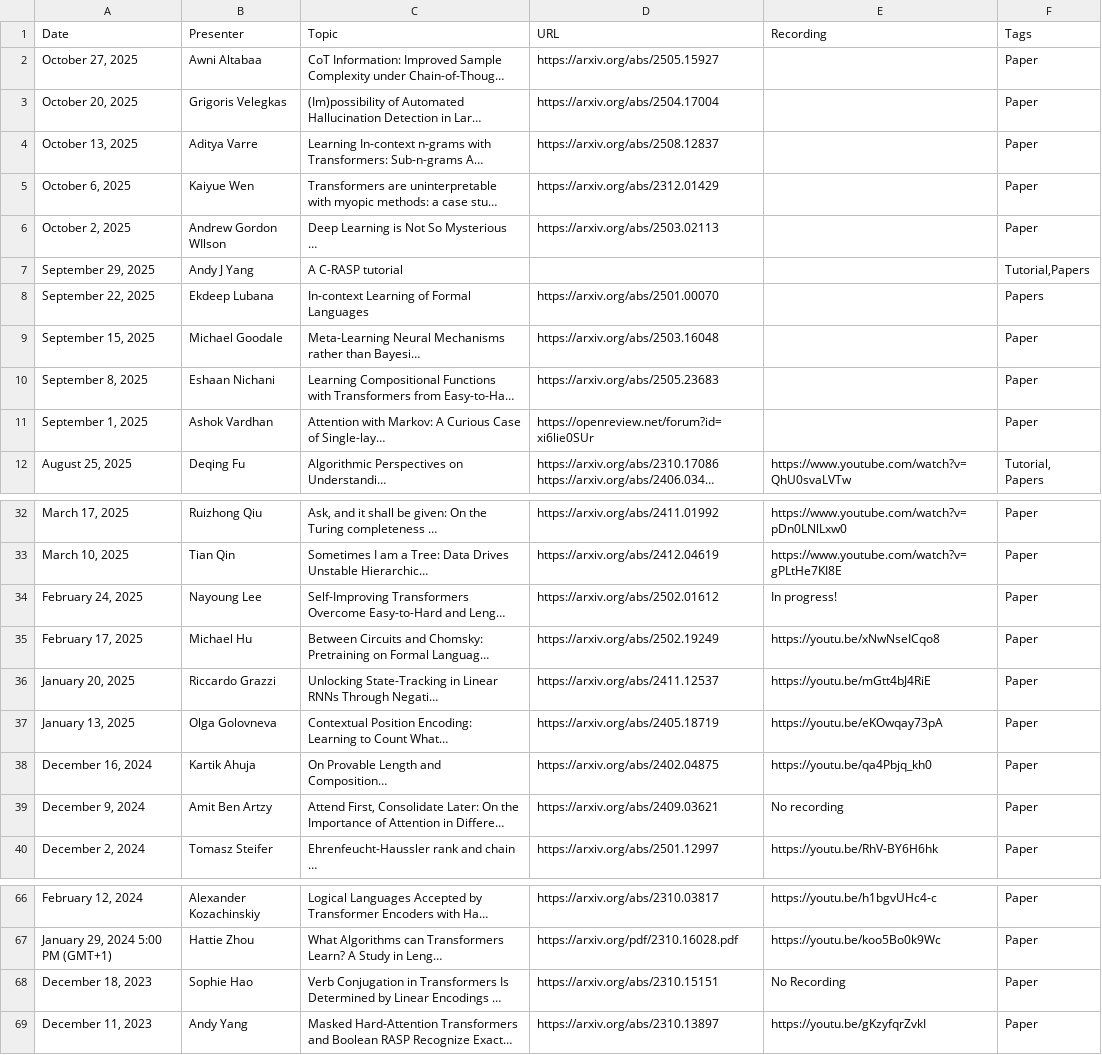
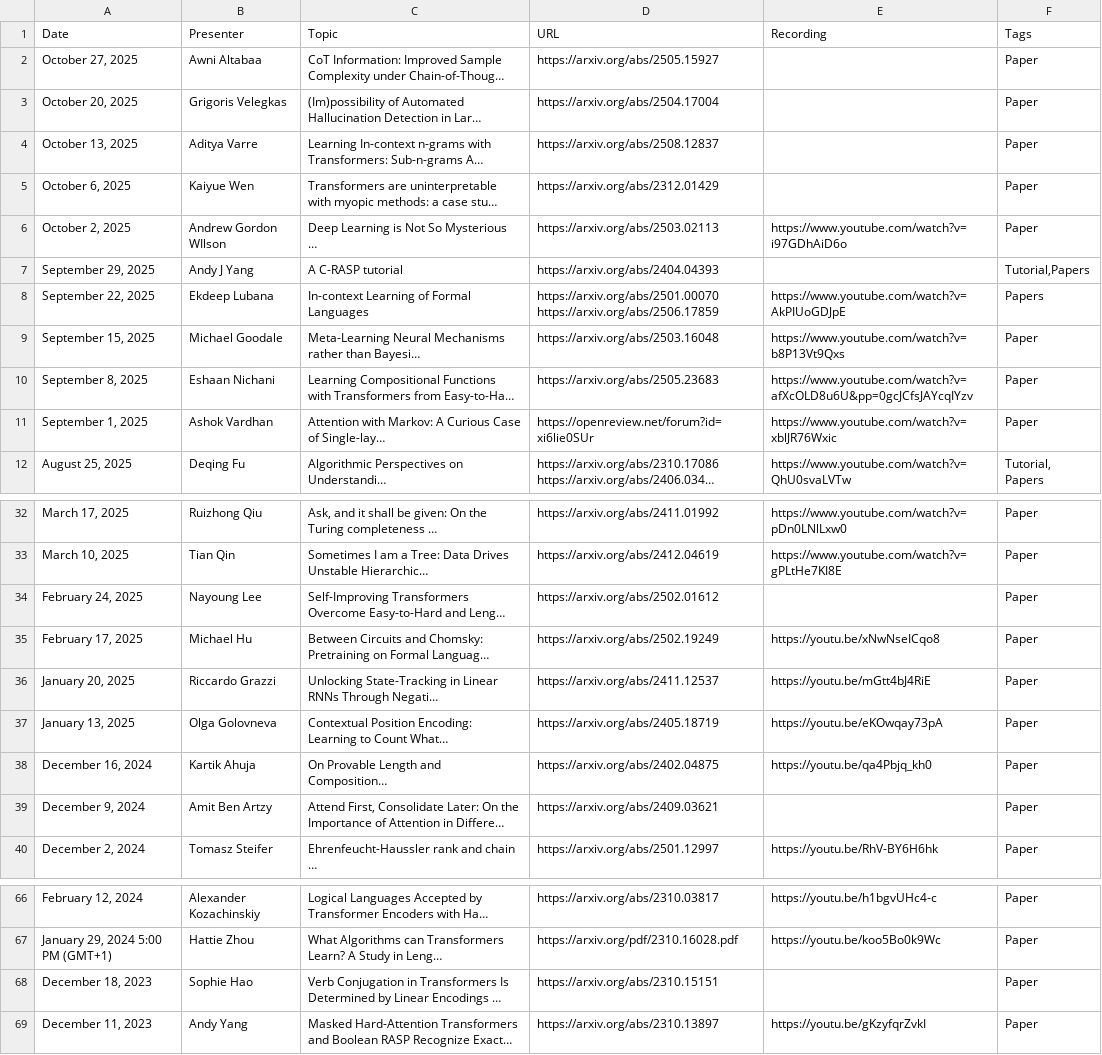
Before and after one commit to flannseminars/flannseminars.github.io, a CSV file: data/schedule.csv, drawn as a sheet; only a part is shown, gaps mark what is left out; long unchanged cells end in …; the diff names each change by its address in the sheet, - before the commit and + after, or states it on an @@ line.

```diff
--- a/data/schedule.csv
+++ b/data/schedule.csv
-E6 (Recording): (empty)
+E6 (Recording): https://www.youtube.com/watch?v=i97GDhAiD6o
-D7 (URL): (empty)
+D7 (URL): https://arxiv.org/abs/2404.04393
-D8 (URL): https://arxiv.org/abs/2501.00070
+D8 (URL): https://arxiv.org/abs/2501.00070 https://arxiv.org/abs/2506.17859
-E8 (Recording): (empty)
+E8 (Recording): https://www.youtube.com/watch?v=AkPIUoGDJpE
-E9 (Recording): (empty)
+E9 (Recording): https://www.youtube.com/watch?v=b8P13Vt9Qxs
-E10 (Recording): (empty)
+E10 (Recording): https://www.youtube.com/watch?v=afXcOLD8u6U&pp=0gcJCfsJAYcqIYzv
-E11 (Recording): (empty)
+E11 (Recording): https://www.youtube.com/watch?v=xblJR76Wxic
-E34 (Recording): In progress!
+E34 (Recording): (empty)
-E39 (Recording): No recording
+E39 (Recording): (empty)
-E68 (Recording): No Recording
+E68 (Recording): (empty)
```
Also changed, not shown: 1 other file.
